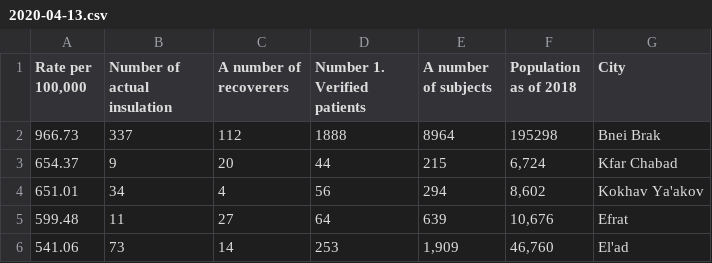
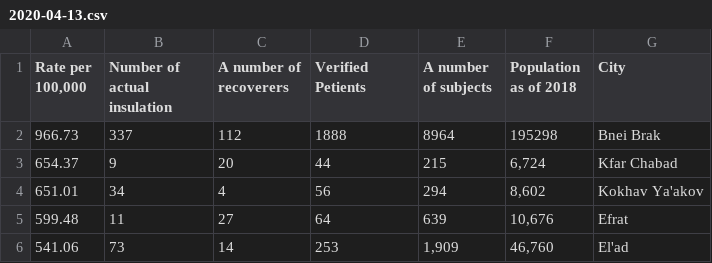
Before and after one commit to Idanraman/COVID-19-Israel-data, a CSV file: data/cities/2020-04-13.csv, drawn as a sheet; only a part is shown.

Commit message:
Update 2020-04-13.csv

```diff
--- a/data/cities/2020-04-13.csv
+++ b/data/cities/2020-04-13.csv
@@ -1,2 +1,2 @@
-"Rate per 100,000",Number of actual insulation,A number of recoverers,Number 1. Verified patients,A number of subjects,Population as of 2018,City
+"Rate per 100,000",Number of actual insulation,A number of recoverers,Verified Petients,A number of subjects,Population as of 2018,City
 966.73,337,112,1888,8964,195298,Bnei Brak
```
